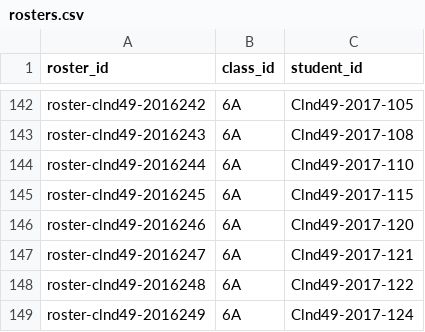
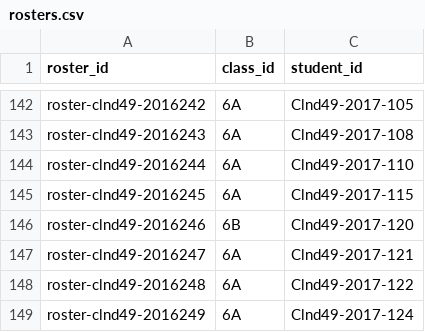
Before and after one commit to Clnd49/Fichiers_csv, a CSV file: rosters.csv, drawn as a sheet; only a part is shown, gaps mark what is left out.

```diff
--- a/rosters.csv
+++ b/rosters.csv
@@ -145,3 +145,3 @@ roster-clnd49-2016244,6A,Clnd49-2017-110
 roster-clnd49-2016245,6A,Clnd49-2017-115
-roster-clnd49-2016246,6A,Clnd49-2017-120
+roster-clnd49-2016246,6B,Clnd49-2017-120
 roster-clnd49-2016247,6A,Clnd49-2017-121
```
Also changed, not shown: classes.csv.
